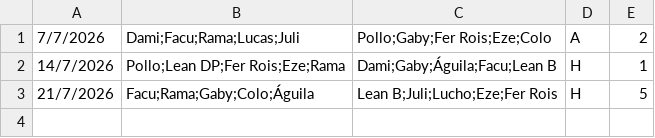
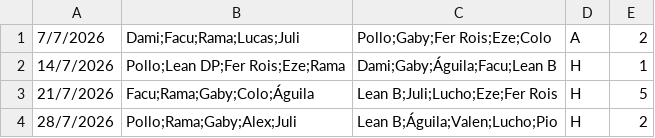
Before and after one commit to ramimartin/polimiedos, a CSV file: data/futbol_martes_6.csv, drawn as a sheet.

```diff
--- a/data/futbol_martes_6.csv
+++ b/data/futbol_martes_6.csv
@@ -3 +3,2 @@
 21/7/2026,Facu;Rama;Gaby;Colo;Águila,Lean B;Juli;Lucho;Eze;Fer Rois,H,5
+28/7/2026,Pollo;Rama;Gaby;Alex;Juli,Lean B;Águila;Valen;Lucho;Pio,H,2
```
Also changed, not shown: 1 other file.
